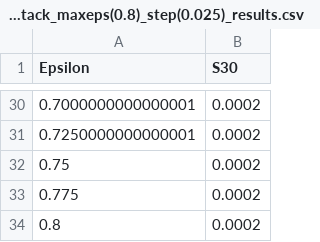
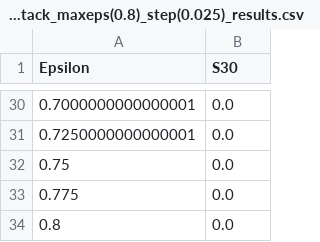
Before and after one commit to hugorecio-7/Praktikak-PrototypeDNN-Robustness-main, a CSV file: results/Accuracy/S30_LinfDeepFool_attack_maxeps(0.8)_step(0.025)_results.csv, drawn as a sheet; only a part is shown, gaps mark what is left out; the diff covers the shown part only.

```diff
--- a/results/Accuracy/S30_LinfDeepFool_attack_maxeps(0.8)_step(0.025)_results.csv
+++ b/results/Accuracy/S30_LinfDeepFool_attack_maxeps(0.8)_step(0.025)_results.csv
@@ -30,5 +30,5 @@ Epsilon,S30
-0.7000000000000001,0.0002
-0.7250000000000001,0.0002
-0.75,0.0002
-0.775,0.0002
-0.8,0.0002
+0.7000000000000001,0.0
+0.7250000000000001,0.0
+0.75,0.0
+0.775,0.0
+0.8,0.0
```
Also changed, not shown: 27 edited cells elsewhere in this file, results/Accuracy/B30_LinfDeepFool_attack_maxeps(0.8)_step(0.025)_results.csv, results/Accuracy/FTB30n_LinfDeepFool_attack_maxeps(0.8)_step(0.025)_results.csv, 45 other files.
